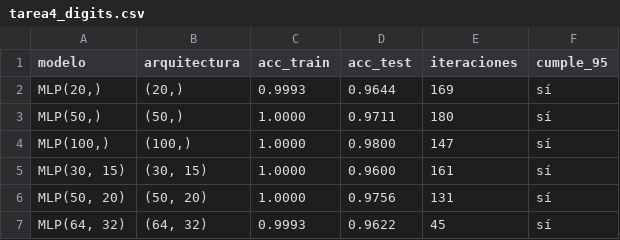
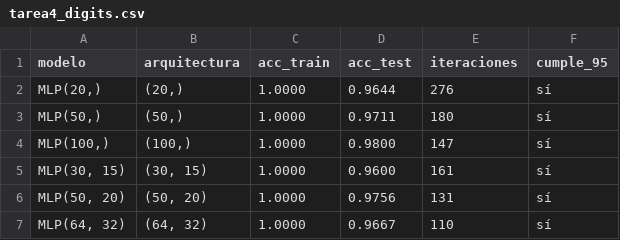
Before and after one commit to i12alvma/IAA, a CSV file: P5/resultados/tarea4_digits.csv, drawn as a sheet.

Commit message:
Tarea 1 done

```diff
--- a/P5/resultados/tarea4_digits.csv
+++ b/P5/resultados/tarea4_digits.csv
@@ -1,3 +1,3 @@
 modelo,arquitectura,acc_train,acc_test,iteraciones,cumple_95
-"MLP(20,)","(20,)",0.9993,0.9644,169,sí
+"MLP(20,)","(20,)",1.0000,0.9644,276,sí
 "MLP(50,)","(50,)",1.0000,0.9711,180,sí
@@ -6,2 +6,2 @@ modelo,arquitectura,acc_train,acc_test,iteraciones,cumple_95
 "MLP(50, 20)","(50, 20)",1.0000,0.9756,131,sí
-"MLP(64, 32)","(64, 32)",0.9993,0.9622,45,sí
+"MLP(64, 32)","(64, 32)",1.0000,0.9667,110,sí
```
Also changed, not shown: 1 other file.
